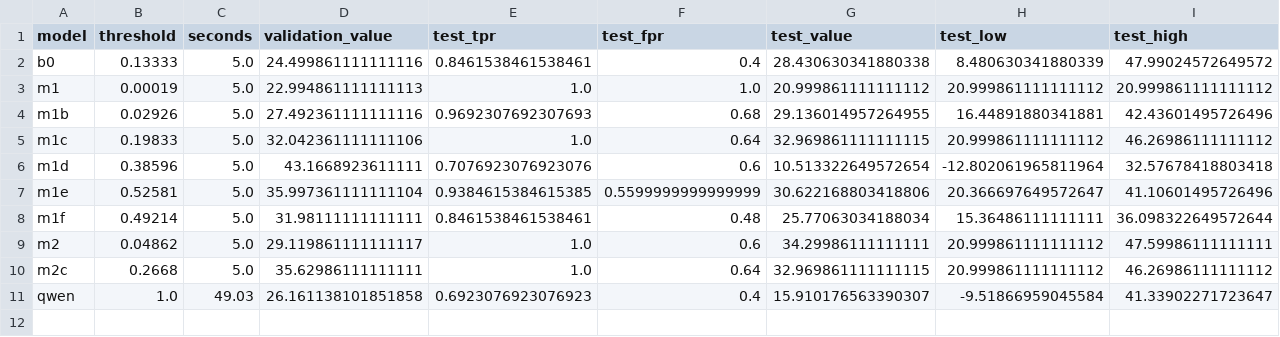
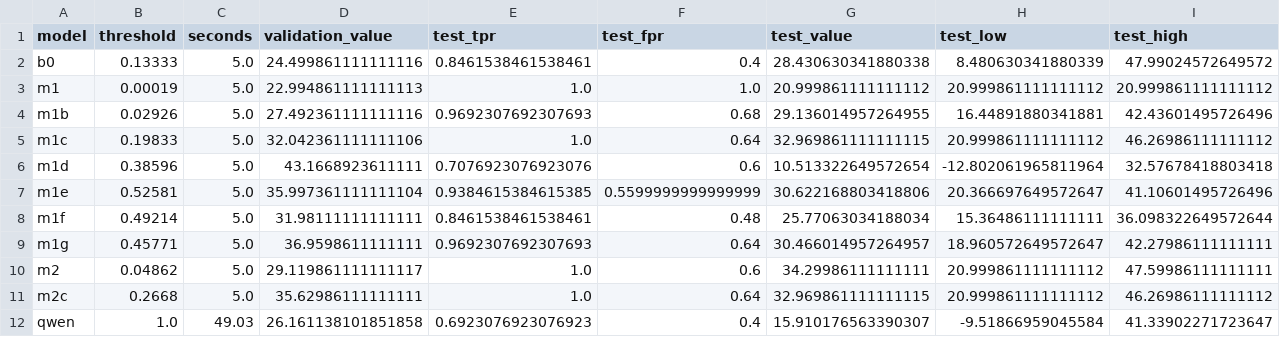
Before and after one commit to erneram/tennis-ai, a CSV file: experiments/serve/value.csv, drawn as a sheet; only a part is shown; rows hold the shown columns only; the diff names each change by its address in the sheet, - before the commit and + after, or states it on an @@ line.

```diff
--- a/experiments/serve/value.csv
+++ b/experiments/serve/value.csv
+row 9: m1g | 0.45771 | 5.0 | 36.9598611111111 | 0.9692307692307693 | 0.64 | 30.466014957264957 | 18.960572649572647 | 42.27986111111111
```
Also changed, not shown: experiments/serve/bias.csv, experiments/serve/sensitivity.csv, 7 other files.
